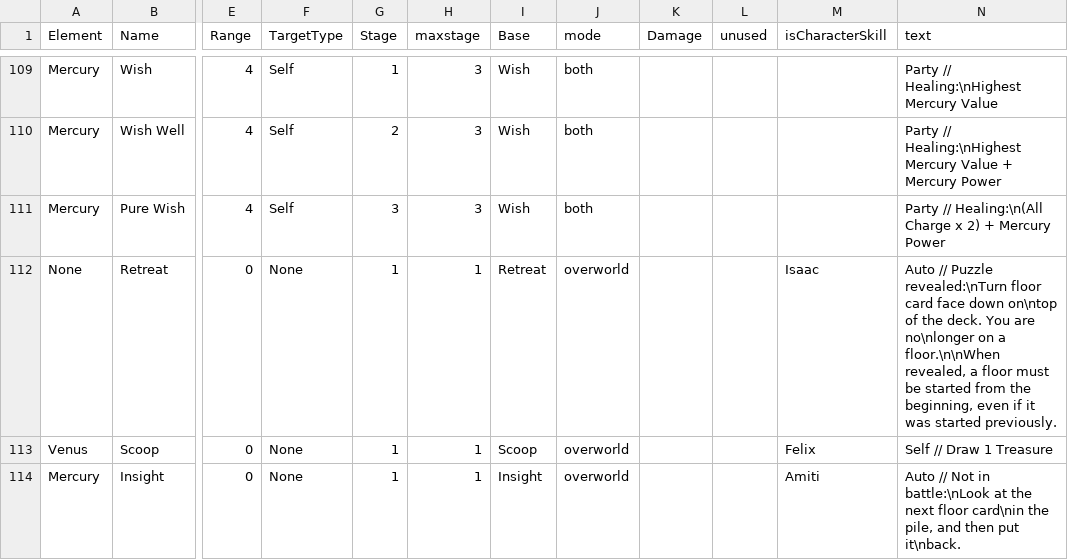
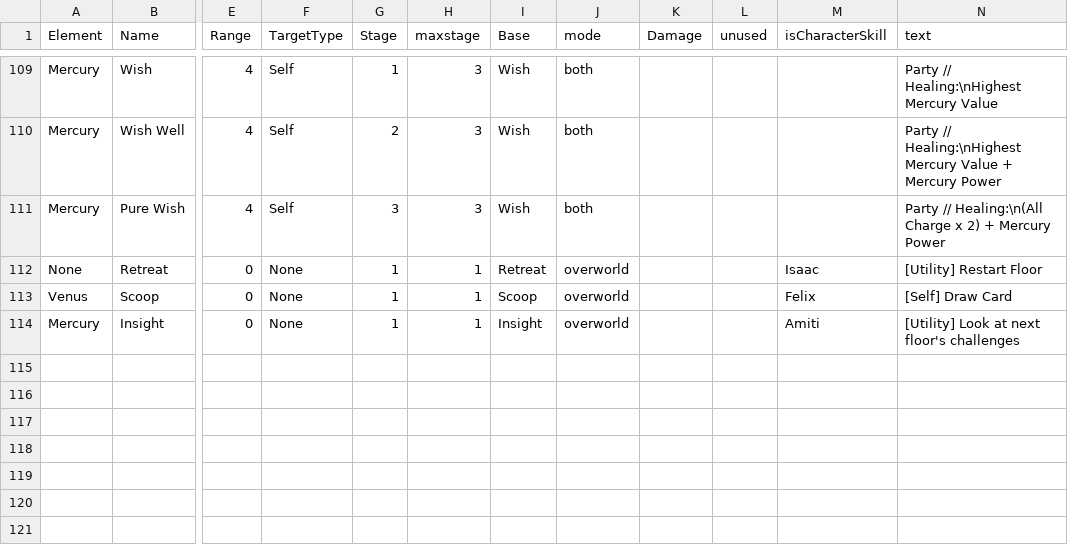
Before and after one commit to PolychromeVirus/GoldenRoguelite, a CSV file: datafiles/PsynergyImport.csv, drawn as a sheet; only a part is shown, gaps mark what is left out; the diff names each change by its address in the sheet, - before the commit and + after, or states it on an @@ line.

```diff
--- a/datafiles/PsynergyImport.csv
+++ b/datafiles/PsynergyImport.csv
-N112 (text): Auto // Puzzle revealed:\nTurn floor card face down on\ntop of the deck. You are no\nlonger on a floor.\n\nWhen revealed, a floor must be started from the beginning, even if it was started previously.
+N112 (text): [Utility] Restart Floor
-N113 (text): Self // Draw 1 Treasure
+N113 (text): [Self] Draw Card
-N114 (text): Auto // Not in battle:\nLook at the next floor card\nin the pile, and then put it\nback.
+N114 (text): [Utility] Look at next floor's challenges
```
Also changed, not shown: 14 other files.
